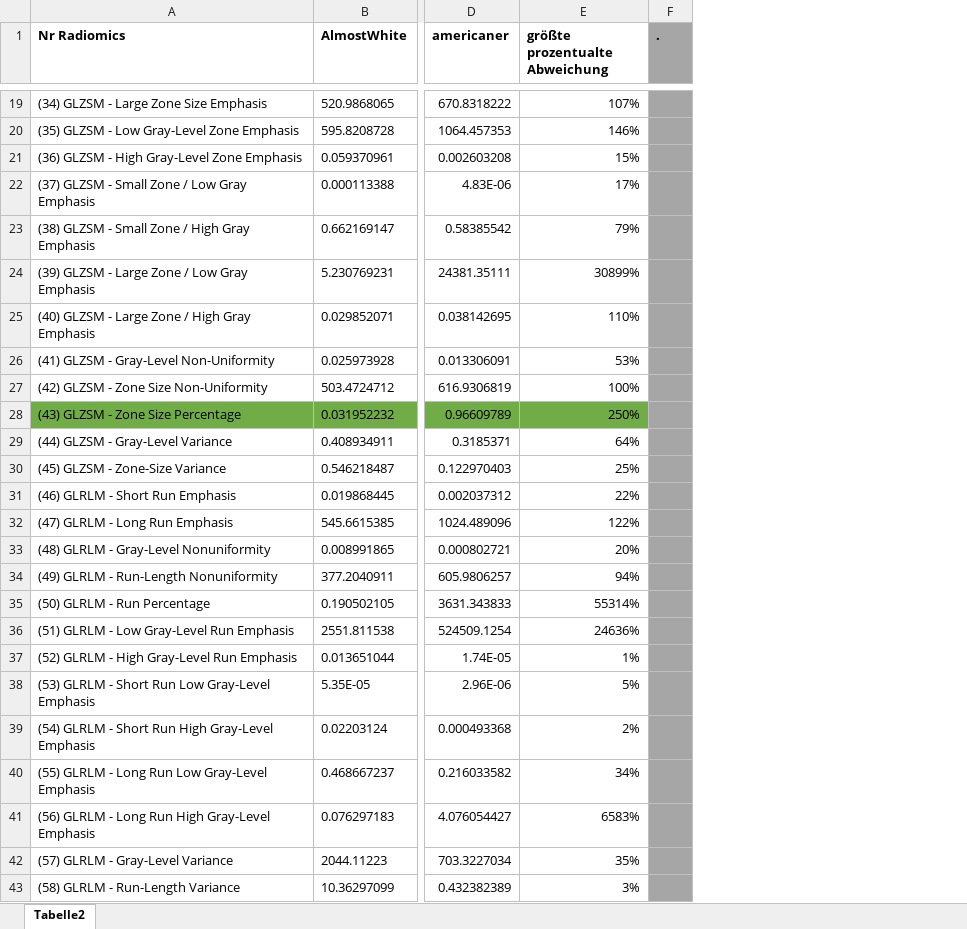
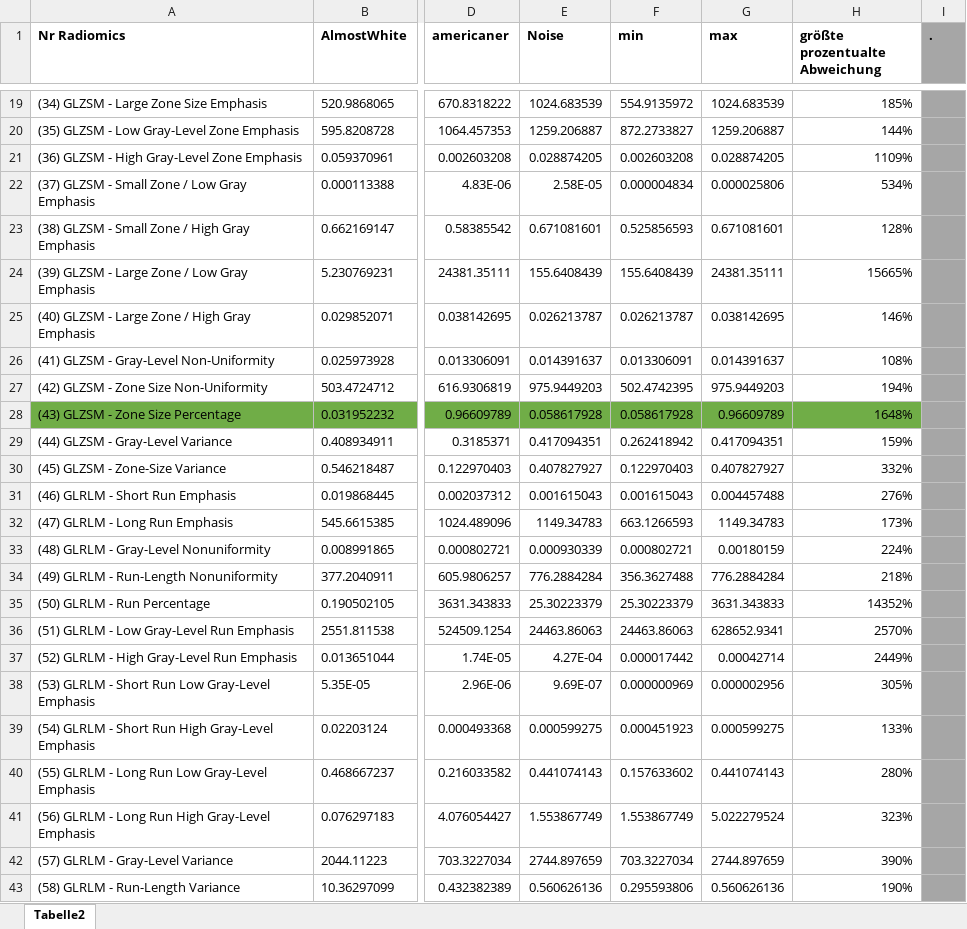
Before and after one commit to thomaskuestner/TAToolbox, an Excel workbook: temp_always_keep_important_data_elsewhere/radomics-V2.xlsx, sheet Tabelle2, drawn as a sheet; only a part is shown, gaps mark what is left out; values as stored, in another font and other column widths than the file's, no borders; table styles not drawn; addresses are those after the commit; the diff covers the shown part only; the diff names each change by its address in the sheet, - before the commit and + after, or states it on an @@ line.

```diff
--- a/temp_always_keep_important_data_elsewhere/radomics-V2.xlsx (sheet Tabelle2)
+++ b/temp_always_keep_important_data_elsewhere/radomics-V2.xlsx (sheet Tabelle2)
+column E (Noise), rows 19-43: 1024.683539 | 1259.206887 | 0.028874205 | 2.58E-05 | 0.671081601 | 155.6408439 | 0.026213787 | 0.014391637 | 975.9449203 | 0.058617928 | 0.417094351 | 0.407827927 | 0.001615043 | 1149.34783 | 0.000930339 | 776.2884284 | 25.30223379 | 24463.86063 | 4.27E-04 | 9.69E-07 | 0.000599275 | 0.441074143 | 1.553867749 | 2744.897659 | 0.560626136
+column F (min), rows 19-43: 554.9135972 | 872.2733827 | 0.002603208 | 0.000004834 | 0.525856593 | 155.6408439 | 0.026213787 | 0.013306091 | 502.4742395 | 0.058617928 | 0.262418942 | 0.122970403 | 0.001615043 | 663.1266593 | 0.000802721 | 356.3627488 | 25.30223379 | 24463.86063 | 0.000017442 | 0.000000969 | 0.000451923 | 0.157633602 | 1.553867749 | 703.3227034 | 0.295593806
+column G (max), rows 19-43: 1024.683539 | 1259.206887 | 0.028874205 | 0.000025806 | 0.671081601 | 24381.35111 | 0.038142695 | 0.014391637 | 975.9449203 | 0.96609789 | 0.417094351 | 0.407827927 | 0.004457488 | 1149.34783 | 0.00180159 | 776.2884284 | 3631.343833 | 628652.9341 | 0.00042714 | 0.000002956 | 0.000599275 | 0.441074143 | 5.022279524 | 2744.897659 | 0.560626136
-H19 (größte prozentualte Abweichung): 107%
+H19 (größte prozentualte Abweichung): 185%
-H20 (größte prozentualte Abweichung): 146%
+H20 (größte prozentualte Abweichung): 144%
-H21 (größte prozentualte Abweichung): 15%
+H21 (größte prozentualte Abweichung): 1109%
-H22 (größte prozentualte Abweichung): 17%
+H22 (größte prozentualte Abweichung): 534%
-H23 (größte prozentualte Abweichung): 79%
+H23 (größte prozentualte Abweichung): 128%
-H24 (größte prozentualte Abweichung): 30899%
+H24 (größte prozentualte Abweichung): 15665%
-H25 (größte prozentualte Abweichung): 110%
+H25 (größte prozentualte Abweichung): 146%
-H26 (größte prozentualte Abweichung): 53%
+H26 (größte prozentualte Abweichung): 108%
-H27 (größte prozentualte Abweichung): 100%
+H27 (größte prozentualte Abweichung): 194%
-H28 (größte prozentualte Abweichung): 250%
+H28 (größte prozentualte Abweichung): 1648%
-H29 (größte prozentualte Abweichung): 64%
+H29 (größte prozentualte Abweichung): 159%
-H30 (größte prozentualte Abweichung): 25%
+H30 (größte prozentualte Abweichung): 332%
-H31 (größte prozentualte Abweichung): 22%
+H31 (größte prozentualte Abweichung): 276%
-H32 (größte prozentualte Abweichung): 122%
+H32 (größte prozentualte Abweichung): 173%
-H33 (größte prozentualte Abweichung): 20%
+H33 (größte prozentualte Abweichung): 224%
-H34 (größte prozentualte Abweichung): 94%
+H34 (größte prozentualte Abweichung): 218%
-H35 (größte prozentualte Abweichung): 55314%
+H35 (größte prozentualte Abweichung): 14352%
-H36 (größte prozentualte Abweichung): 24636%
+H36 (größte prozentualte Abweichung): 2570%
-H37 (größte prozentualte Abweichung): 1%
+H37 (größte prozentualte Abweichung): 2449%
-H38 (größte prozentualte Abweichung): 5%
+H38 (größte prozentualte Abweichung): 305%
-H39 (größte prozentualte Abweichung): 2%
+H39 (größte prozentualte Abweichung): 133%
-H40 (größte prozentualte Abweichung): 34%
+H40 (größte prozentualte Abweichung): 280%
-H41 (größte prozentualte Abweichung): 6583%
+H41 (größte prozentualte Abweichung): 323%
-H42 (größte prozentualte Abweichung): 35%
+H42 (größte prozentualte Abweichung): 390%
-H43 (größte prozentualte Abweichung): 3%
+H43 (größte prozentualte Abweichung): 190%
```
Also changed, not shown: 17 edited cells and cell formats elsewhere in this sheet, 4 other files.
